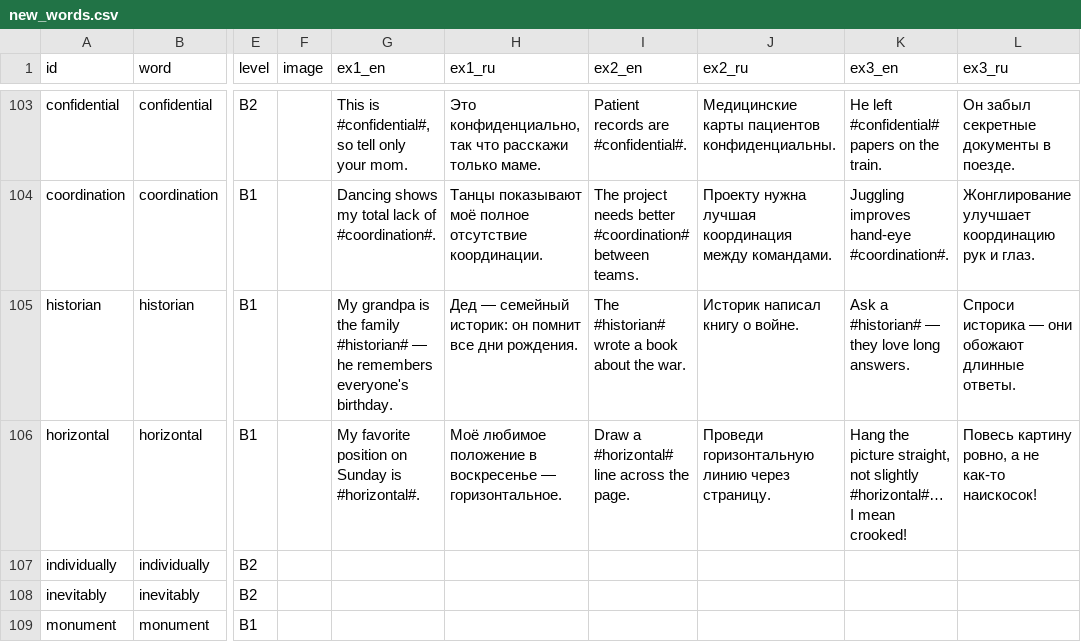
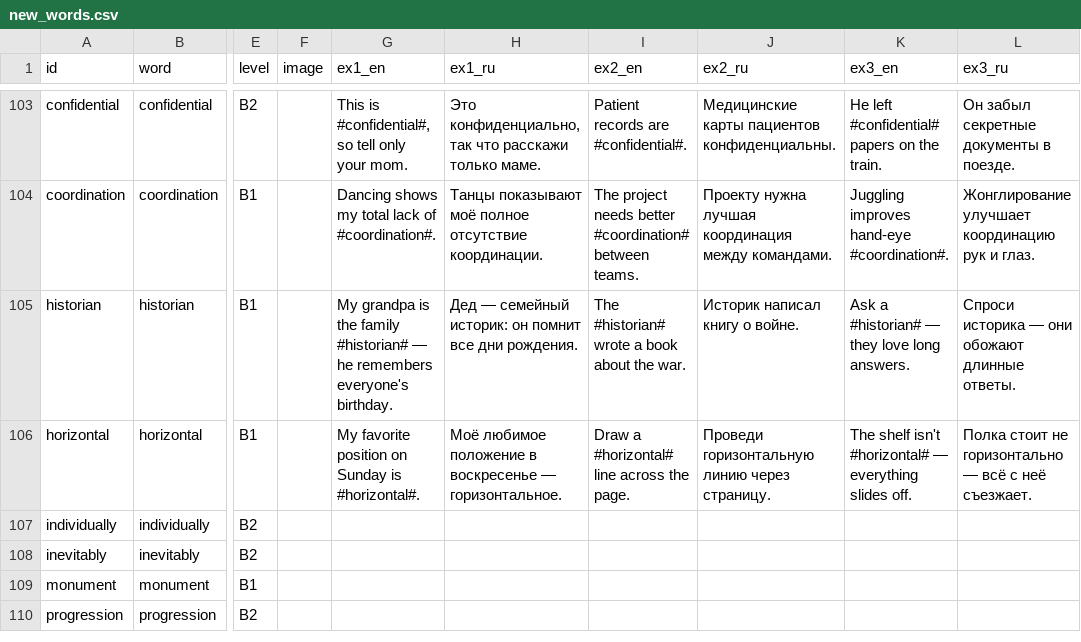
Before and after one commit to krygin100-ops/words, a CSV file: data/new_words.csv, drawn as a sheet; only a part is shown, gaps mark what is left out; the shorter side is filled out with more unchanged rows; the diff names each change by its address in the sheet, - before the commit and + after, or states it on an @@ line.

```diff
--- a/data/new_words.csv
+++ b/data/new_words.csv
-K106 (ex3_en): Hang the picture straight, not slightly #horizontal#… I mean crooked!
+K106 (ex3_en): The shelf isn't #horizontal# — everything slides off.
-L106 (ex3_ru): Повесь картину ровно, а не как-то наискосок!
+L106 (ex3_ru): Полка стоит не горизонтально — всё с неё съезжает.
```
Also changed, not shown: 1 other file.
